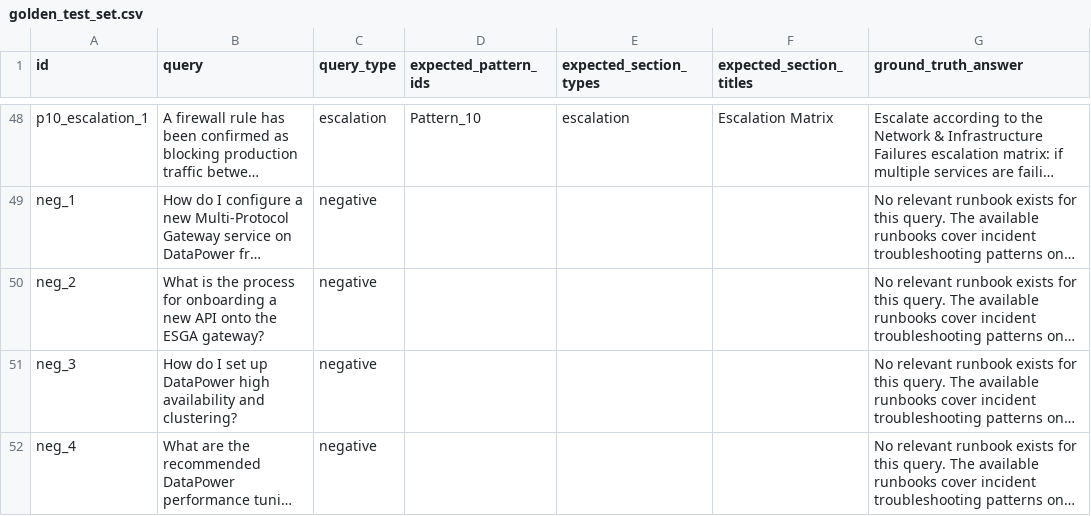
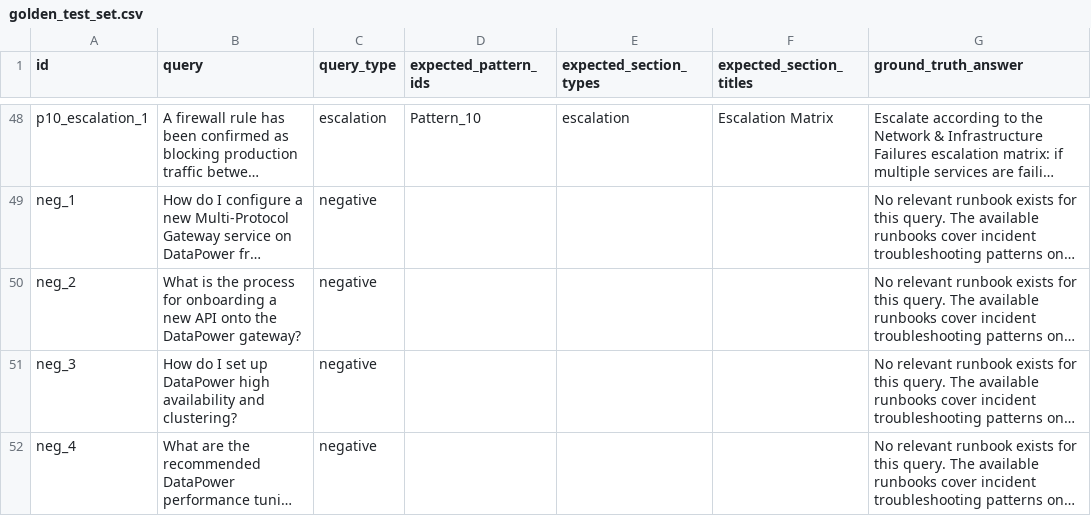
Before and after one commit to arunprasadlv/root-cause-analysis-bot, a CSV file: eval/golden_test_set.csv, drawn as a sheet; only a part is shown, gaps mark what is left out; long unchanged cells end in …; the diff names each change by its address in the sheet, - before the commit and + after, or states it on an @@ line.

```diff
--- a/eval/golden_test_set.csv
+++ b/eval/golden_test_set.csv
-B50 (query): …onto the ESGA gateway?
+B50 (query): …onto the DataPower gateway?
```
Also changed, not shown: 54 other files.
